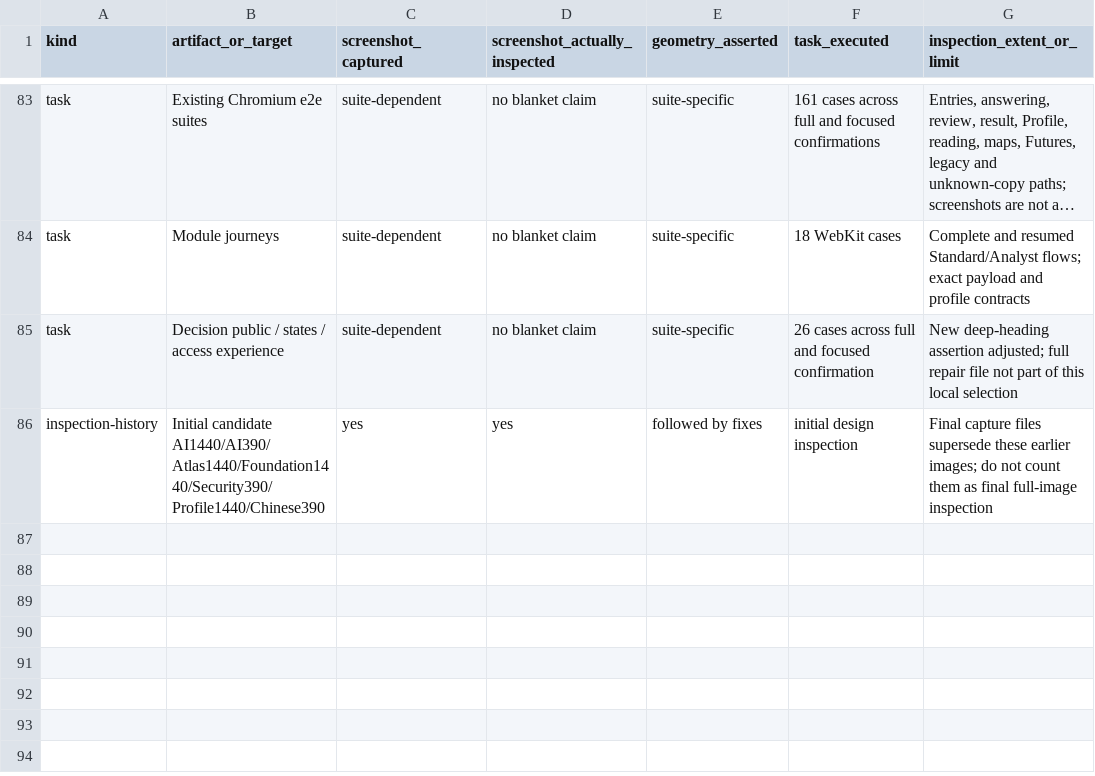
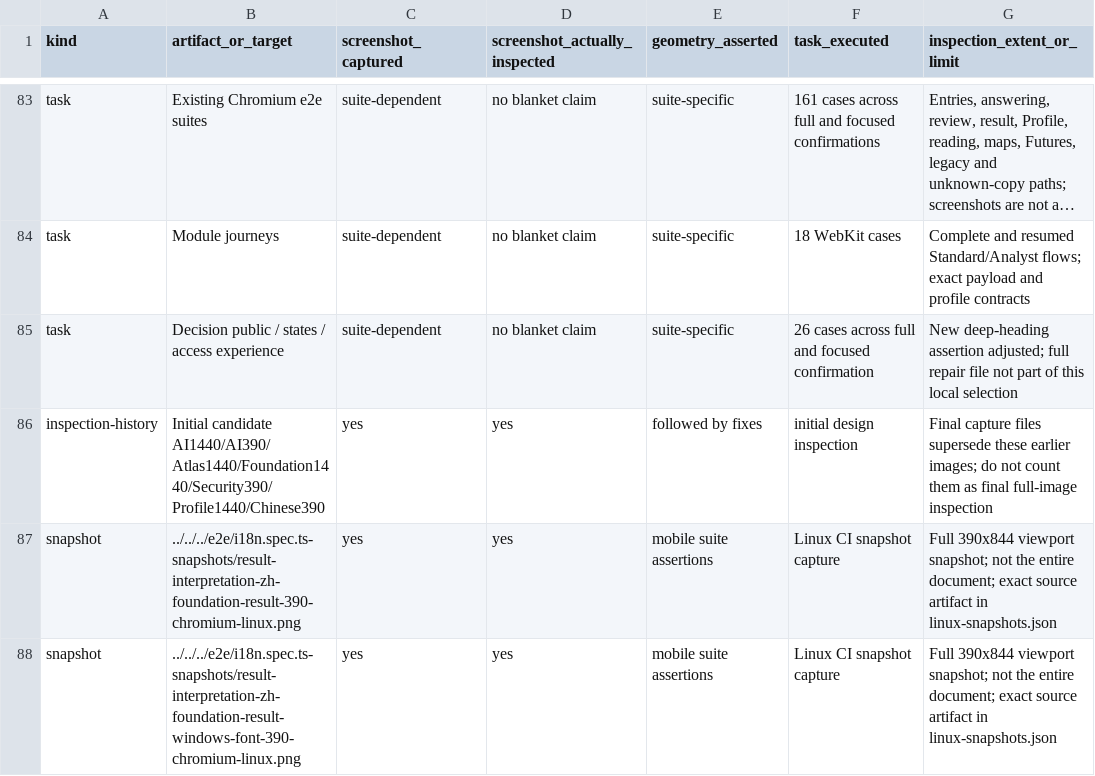
Before and after one commit to yippy141/ir-worldview-app, a CSV file: docs/evidence/result-interpretation/inspection.csv, drawn as a sheet; only a part is shown, gaps mark what is left out; long unchanged cells end in …; the diff names each change by its address in the sheet, - before the commit and + after, or states it on an @@ line.

Commit message:
Verify Linux Chinese snapshots and link the hosted review candidate

```diff
--- a/docs/evidence/result-interpretation/inspection.csv
+++ b/docs/evidence/result-interpretation/inspection.csv
+row 87: snapshot | ../../../e2e/i18n.spec.ts-snapshots/result-interpretation-zh-foundation-result-390-chromium-linux.png | yes | yes | mobile suite assertions | Linux CI snapshot capture | Full 390x844 viewport snapshot; not the entire document; exact source artifact in linux-snapshots.json
+row 88: snapshot | ../../../e2e/i18n.spec.ts-snapshots/result-interpretation-zh-foundation-result-windows-font-390-chromium-linux.png | yes | yes | mobile suite assertions | Linux CI snapshot capture | Full 390x844 viewport snapshot; not the entire document; exact source artifact in linux-snapshots.json
```
Also changed, not shown: 8 other files.
